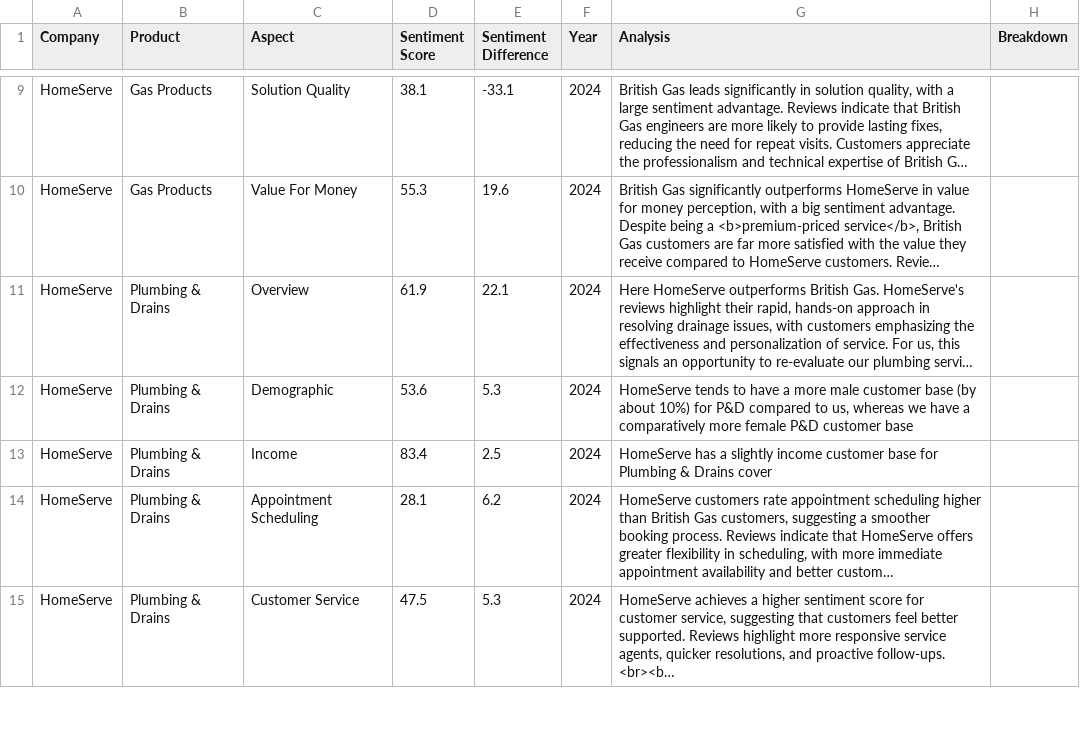
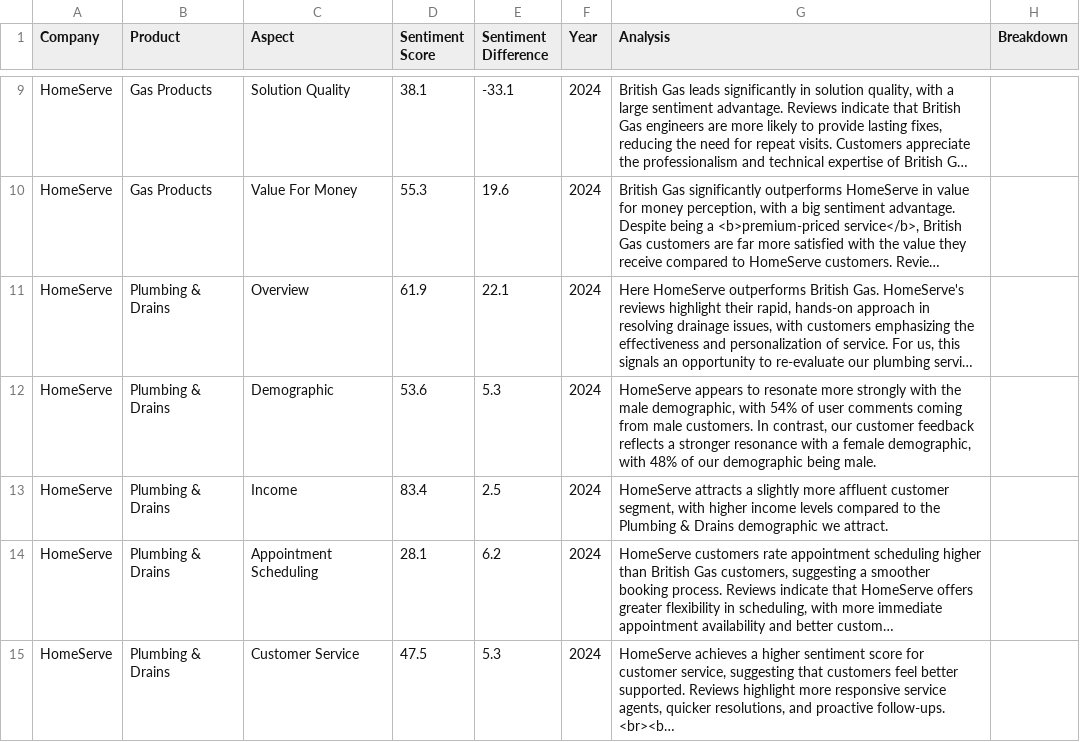
Before and after one commit to arjunbrara123/Sentiment_Analysis_v01, a CSV file: LLM Prod Level Summary v3.csv, drawn as a sheet; only a part is shown, gaps mark what is left out; long unchanged cells end in …; the diff names each change by its address in the sheet, - before the commit and + after, or states it on an @@ line.

Commit message:
Update LLM Prod Level Summary v3.csv

```diff
--- a/LLM Prod Level Summary v3.csv
+++ b/LLM Prod Level Summary v3.csv
-G12 (Analysis): HomeServe tends to have a more male customer base (by about 10%) for P&D compared to us, whereas we have a comparatively more female P&D customer base
+G12 (Analysis): HomeServe appears to resonate more strongly with the male demographic, with 54% of user comments coming from male customers. In contrast, our customer feedback reflects a stronger resonance with a female demographic, with 48% of our demographic being male.
-G13 (Analysis): HomeServe has a slightly income customer base for Plumbing & Drains cover
+G13 (Analysis): HomeServe attracts a slightly more affluent customer segment, with higher income levels compared to the Plumbing & Drains demographic we attract.
```
